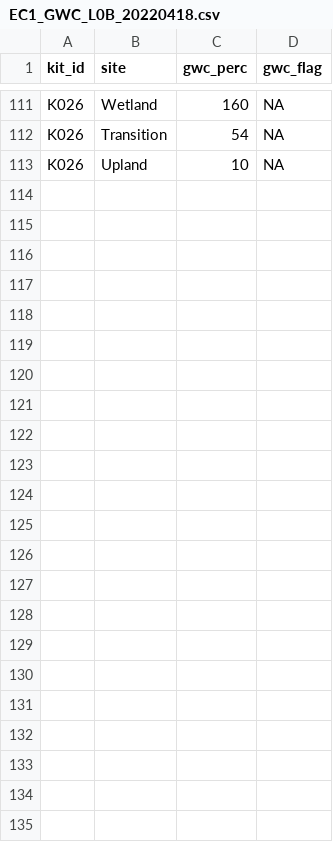
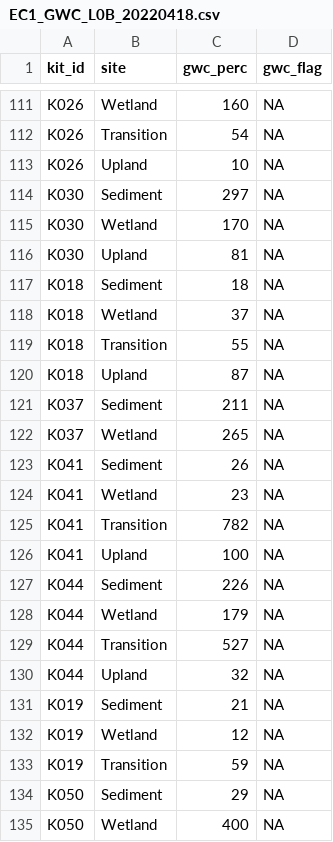
Before and after one commit to COMPASS-DOE/EXCHANGE, a CSV file: Data/Processed/EC1_GWC_L0B_20220418.csv, drawn as a sheet; only a part is shown, gaps mark what is left out.

Commit message:
Minor updates to scripts and dataset names

```diff
--- a/Data/Processed/EC1_GWC_L0B_20220418.csv
+++ b/Data/Processed/EC1_GWC_L0B_20220418.csv
@@ -113 +113,23 @@ K026,Transition,54,NA
 K026,Upland,10,NA
+K030,Sediment,297,NA
+K030,Wetland,170,NA
+K030,Upland,81,NA
+K018,Sediment,18,NA
+K018,Wetland,37,NA
+K018,Transition,55,NA
+K018,Upland,87,NA
+K037,Sediment,211,NA
+K037,Wetland,265,NA
+K041,Sediment,26,NA
+K041,Wetland,23,NA
+K041,Transition,782,NA
+K041,Upland,100,NA
+K044,Sediment,226,NA
+K044,Wetland,179,NA
+K044,Transition,527,NA
+K044,Upland,32,NA
+K019,Sediment,21,NA
+K019,Wetland,12,NA
+K019,Transition,59,NA
+K050,Sediment,29,NA
+K050,Wetland,400,NA
```
Also changed, not shown: Data/Processed/EC1_BulkDensity_LOB_20220418.csv, 6 other files.
